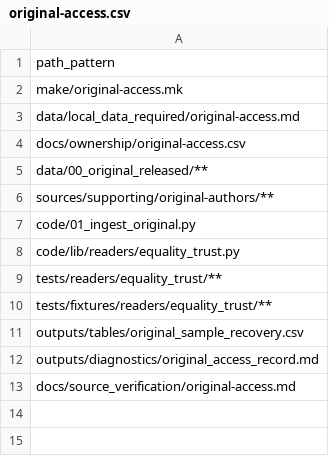
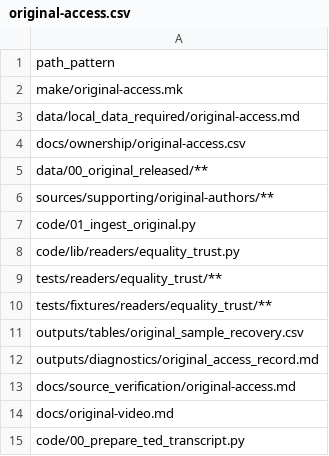
Before and after one commit to open-reanalysis/how-economic-inequality-harms-societies, a CSV file: docs/ownership/original-access.csv, drawn as a sheet.

```diff
--- a/docs/ownership/original-access.csv
+++ b/docs/ownership/original-access.csv
@@ -13 +13,3 @@ outputs/diagnostics/original_access_record.md
 docs/source_verification/original-access.md
+docs/original-video.md
+code/00_prepare_ted_transcript.py
```
Also changed, not shown: 9 other files.
